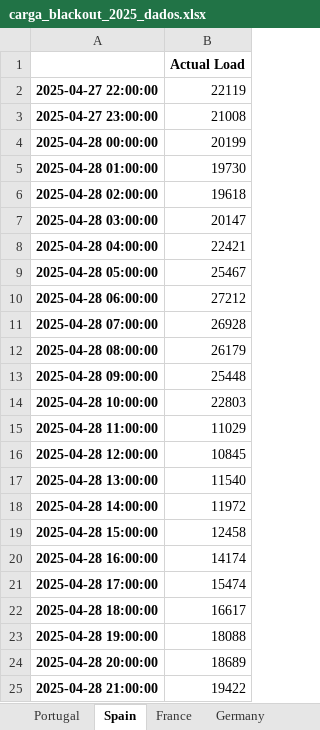
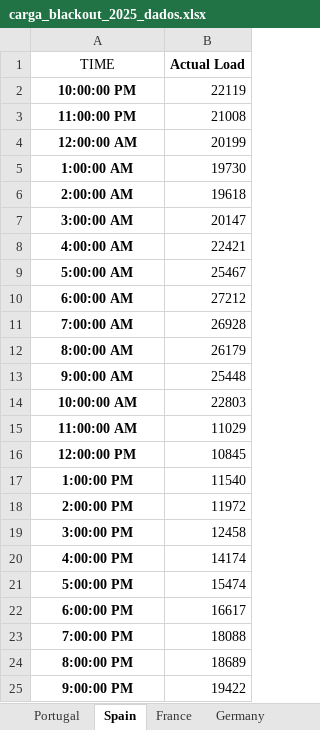
Before and after one commit to keniasilverio/firstapp, an Excel workbook: carga_blackout_2025_dados.xlsx, sheet Spain, drawn as a sheet; values as stored, in another font and other column widths than the file's, no borders; the diff names each change by its address in the sheet, - before the commit and + after, or states it on an @@ line.

```diff
--- a/carga_blackout_2025_dados.xlsx (sheet Spain)
+++ b/carga_blackout_2025_dados.xlsx (sheet Spain)
-A1: (empty)
+A1: TIME
-A2 (TIME): 2025-04-27 22:00:00
+A2 (TIME): 10:00:00 PM
-A3 (TIME): 2025-04-27 23:00:00
+A3 (TIME): 11:00:00 PM
-A4 (TIME): 2025-04-28 00:00:00
+A4 (TIME): 12:00:00 AM
-A5 (TIME): 2025-04-28 01:00:00
+A5 (TIME): 1:00:00 AM
-A6 (TIME): 2025-04-28 02:00:00
+A6 (TIME): 2:00:00 AM
-A7 (TIME): 2025-04-28 03:00:00
+A7 (TIME): 3:00:00 AM
-A8 (TIME): 2025-04-28 04:00:00
+A8 (TIME): 4:00:00 AM
-A9 (TIME): 2025-04-28 05:00:00
+A9 (TIME): 5:00:00 AM
-A10 (TIME): 2025-04-28 06:00:00
+A10 (TIME): 6:00:00 AM
-A11 (TIME): 2025-04-28 07:00:00
+A11 (TIME): 7:00:00 AM
-A12 (TIME): 2025-04-28 08:00:00
+A12 (TIME): 8:00:00 AM
-A13 (TIME): 2025-04-28 09:00:00
+A13 (TIME): 9:00:00 AM
-A14 (TIME): 2025-04-28 10:00:00
+A14 (TIME): 10:00:00 AM
-A15 (TIME): 2025-04-28 11:00:00
+A15 (TIME): 11:00:00 AM
-A16 (TIME): 2025-04-28 12:00:00
+A16 (TIME): 12:00:00 PM
-A17 (TIME): 2025-04-28 13:00:00
+A17 (TIME): 1:00:00 PM
-A18 (TIME): 2025-04-28 14:00:00
+A18 (TIME): 2:00:00 PM
-A19 (TIME): 2025-04-28 15:00:00
+A19 (TIME): 3:00:00 PM
-A20 (TIME): 2025-04-28 16:00:00
+A20 (TIME): 4:00:00 PM
-A21 (TIME): 2025-04-28 17:00:00
+A21 (TIME): 5:00:00 PM
-A22 (TIME): 2025-04-28 18:00:00
+A22 (TIME): 6:00:00 PM
-A23 (TIME): 2025-04-28 19:00:00
+A23 (TIME): 7:00:00 PM
-A24 (TIME): 2025-04-28 20:00:00
+A24 (TIME): 8:00:00 PM
-A25 (TIME): 2025-04-28 21:00:00
+A25 (TIME): 9:00:00 PM
```
Also changed, not shown: sheet Portugal, sheet France, sheet Germany, crossborder_detailed_PT_ES_2025-04-27.xlsx, 2 other files.
